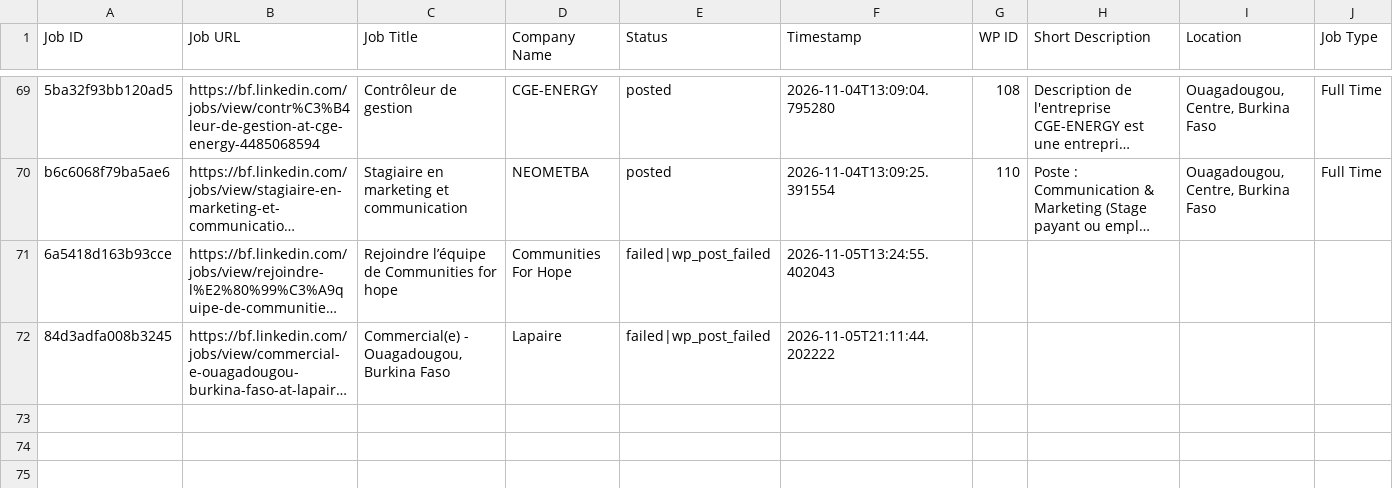
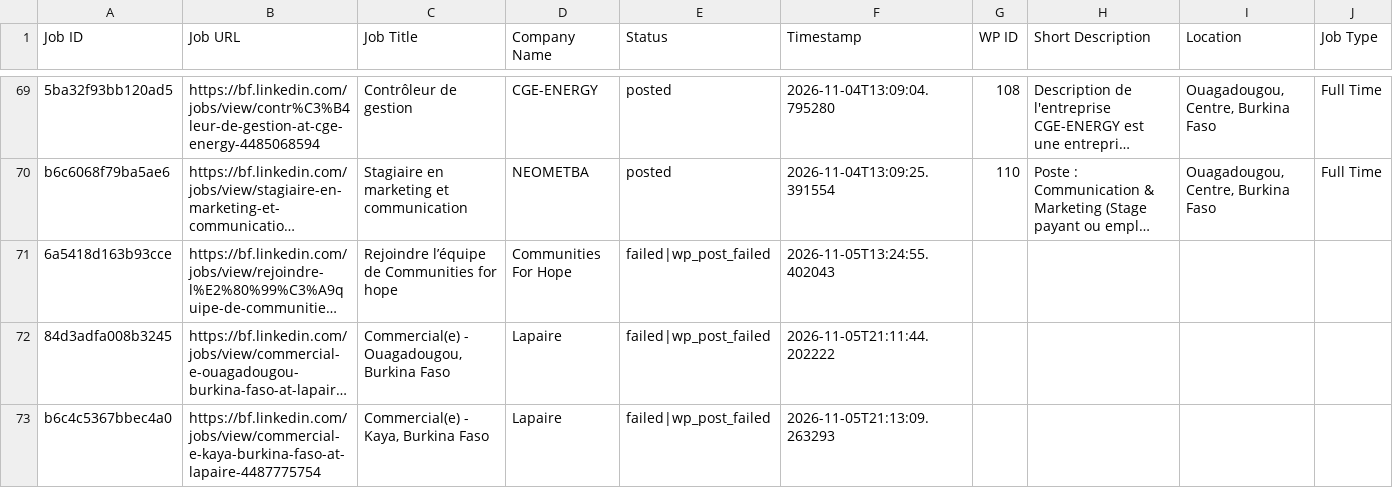
Before and after one commit to vindoky/bf, a CSV file: processed_jobs_burkina_faso.csv, drawn as a sheet; only a part is shown, gaps mark what is left out; long unchanged cells end in …; rows hold the shown columns only; the diff names each change by its address in the sheet, - before the commit and + after, or states it on an @@ line.

```diff
--- a/processed_jobs_burkina_faso.csv
+++ b/processed_jobs_burkina_faso.csv
+row 73: b6c4c5367bbec4a0 | https://bf.linkedin.com/jobs/view/commercial-e-kaya-burkina-faso-at-lapaire-4487775754 | Commercial(e) - Kaya, Burkina Faso | Lapaire | failed|wp_post_failed | 2026-11-05T21:13:09.263293
```
